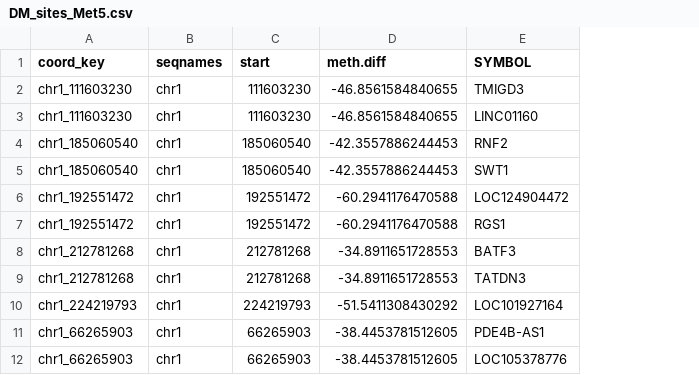
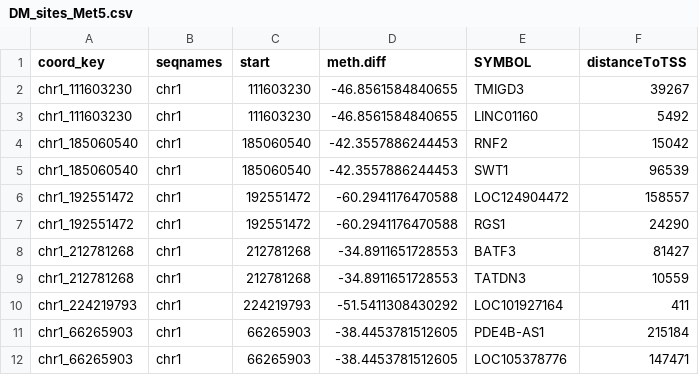
Before and after one commit to pierpaolo-cantisani/Thesis-PROJECT, a CSV file: Dataset_1/3_Benchmark/DM_sites_Met5.csv, drawn as a sheet; only a part is shown; the diff names each change by its address in the sheet, - before the commit and + after, or states it on an @@ line.

Commit message:
Adding Dataset_0

```diff
--- a/Dataset_1/3_Benchmark/DM_sites_Met5.csv
+++ b/Dataset_1/3_Benchmark/DM_sites_Met5.csv
+column F (distanceToTSS), rows 2-12: 39267 | 5492 | 15042 | 96539 | 158557 | 24290 | 81427 | 10559 | 411 | 215184 | 147471
```
Also changed, not shown: Dataset_1/3_Benchmark/DM_sites_Met1.csv, Dataset_1/3_Benchmark/DM_sites_Met2.csv, 7 other files.
